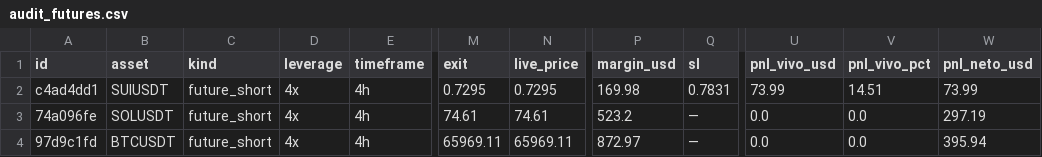
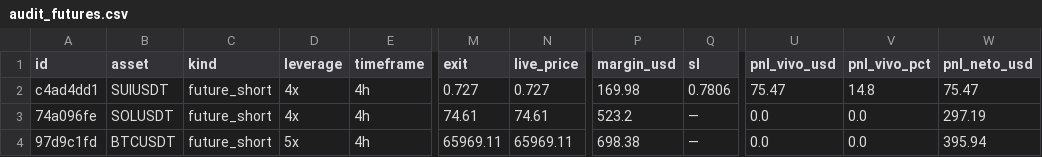
Before and after one commit to juanpabloruizru-boop/quant-arena, a CSV file: ledger/audit_futures.csv, drawn as a sheet; only a part is shown, gaps mark what is left out; the diff names each change by its address in the sheet, - before the commit and + after, or states it on an @@ line.

```diff
--- a/ledger/audit_futures.csv
+++ b/ledger/audit_futures.csv
-M2 (exit): 0.7295
+M2 (exit): 0.727
-N2 (live_price): 0.7295
+N2 (live_price): 0.727
-Q2 (sl): 0.7831
+Q2 (sl): 0.7806
-U2 (pnl_vivo_usd): 73.99
+U2 (pnl_vivo_usd): 75.47
-V2 (pnl_vivo_pct): 14.51
+V2 (pnl_vivo_pct): 14.8
-W2 (pnl_neto_usd): 73.99
+W2 (pnl_neto_usd): 75.47
-D4 (leverage): 4x
+D4 (leverage): 5x
-P4 (margin_usd): 872.97
+P4 (margin_usd): 698.38
```
Also changed, not shown: ledger/audit_spot.csv, ledger/trades_statistical_log.csv, 11 other files.
